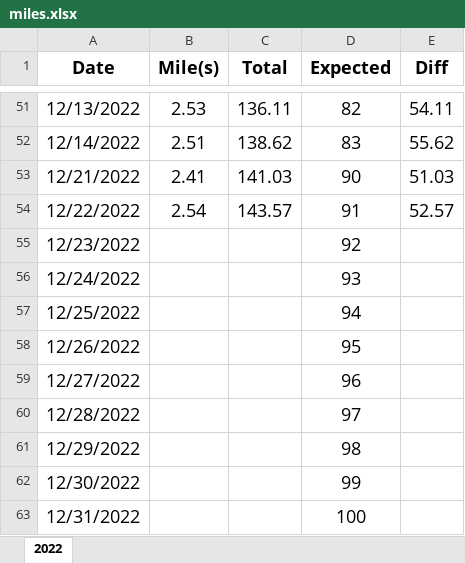
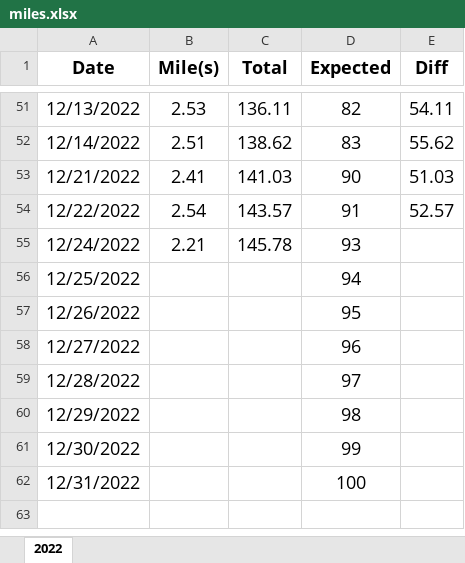
Before and after one commit to jiqiangyao123/health, an Excel workbook: miles.xlsx, sheet 2022, drawn as a sheet; only a part is shown, gaps mark what is left out; values as stored, in another font and other column widths than the file's, no borders; conditional formats not drawn; removed rows and columns are numbered as before the commit, all else as after; the diff names each change by its address in the sheet, - before the commit and + after, or states it on an @@ line.

Commit message:
miles
miles

```diff
--- a/miles.xlsx (sheet 2022)
+++ b/miles.xlsx (sheet 2022)
-row 55: 12/23/2022 |  |  | 92
-B55 (Mile(s)): (empty)
+B55 (Mile(s)): 2.21
-C55 (Total): (empty)
+C55 (Total): 145.78
```
